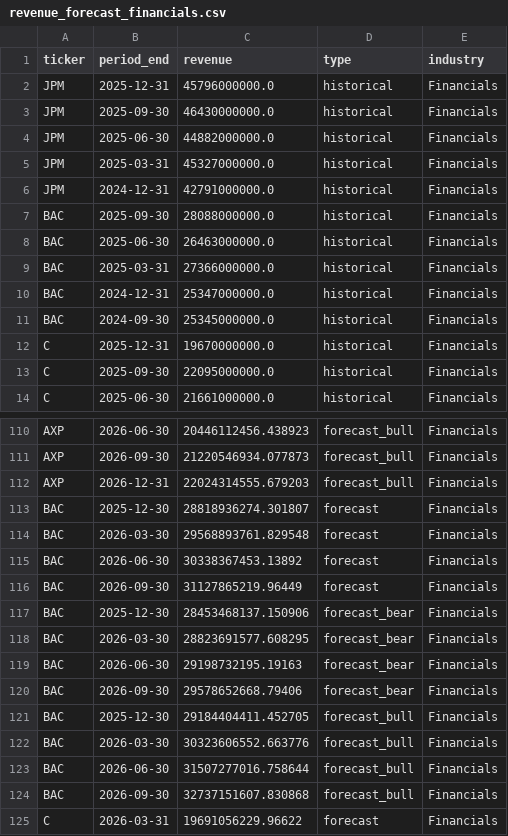
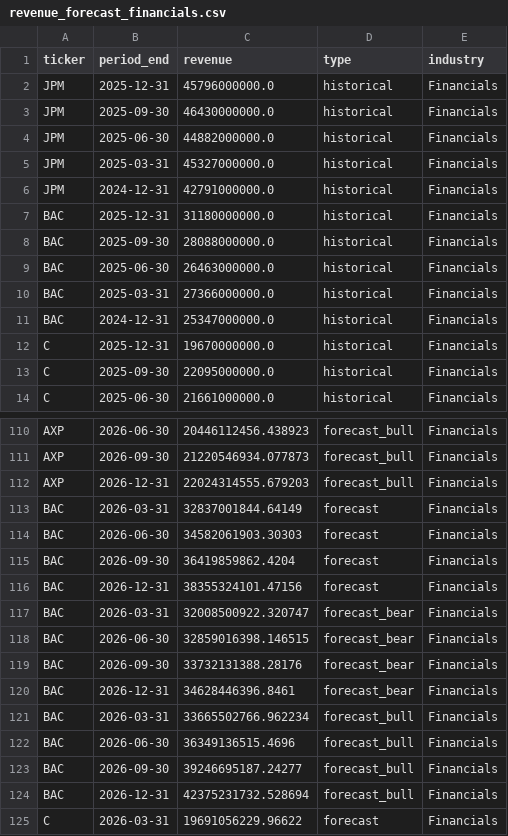
Before and after one commit to strategically-ai/strategically-ai.github.io, a CSV file: docs/comparables/revenue_forecast_financials.csv, drawn as a sheet; only a part is shown, gaps mark what is left out; the diff covers the shown part only.

```diff
--- a/docs/comparables/revenue_forecast_financials.csv
+++ b/docs/comparables/revenue_forecast_financials.csv
@@ -6,2 +6,3 @@ JPM,2025-03-31,45327000000.0,historical,Financials
 JPM,2024-12-31,42791000000.0,historical,Financials
+BAC,2025-12-31,31180000000.0,historical,Financials
 BAC,2025-09-30,28088000000.0,historical,Financials
@@ -10,3 +11,2 @@ BAC,2025-03-31,27366000000.0,historical,Financials
 BAC,2024-12-31,25347000000.0,historical,Financials
-BAC,2024-09-30,25345000000.0,historical,Financials
 C,2025-12-31,19670000000.0,historical,Financials
@@ -112,14 +112,14 @@ AXP,2026-09-30,21220546934.077873,forecast_bull,Financials
 AXP,2026-12-31,22024314555.679203,forecast_bull,Financials
-BAC,2025-12-30,28818936274.301807,forecast,Financials
-BAC,2026-03-30,29568893761.829548,forecast,Financials
-BAC,2026-06-30,30338367453.13892,forecast,Financials
-BAC,2026-09-30,31127865219.96449,forecast,Financials
-BAC,2025-12-30,28453468137.150906,forecast_bear,Financials
-BAC,2026-03-30,28823691577.608295,forecast_bear,Financials
-BAC,2026-06-30,29198732195.19163,forecast_bear,Financials
-BAC,2026-09-30,29578652668.79406,forecast_bear,Financials
-BAC,2025-12-30,29184404411.452705,forecast_bull,Financials
-BAC,2026-03-30,30323606552.663776,forecast_bull,Financials
-BAC,2026-06-30,31507277016.758644,forecast_bull,Financials
-BAC,2026-09-30,32737151607.830868,forecast_bull,Financials
+BAC,2026-03-31,32837001844.64149,forecast,Financials
+BAC,2026-06-30,34582061903.30303,forecast,Financials
+BAC,2026-09-30,36419859862.4204,forecast,Financials
+BAC,2026-12-31,38355324101.47156,forecast,Financials
+BAC,2026-03-31,32008500922.320747,forecast_bear,Financials
+BAC,2026-06-30,32859016398.146515,forecast_bear,Financials
+BAC,2026-09-30,33732131388.28176,forecast_bear,Financials
+BAC,2026-12-31,34628446396.8461,forecast_bear,Financials
+BAC,2026-03-31,33665502766.962234,forecast_bull,Financials
+BAC,2026-06-30,36349136515.4696,forecast_bull,Financials
+BAC,2026-09-30,39246695187.24277,forecast_bull,Financials
+BAC,2026-12-31,42375231732.528694,forecast_bull,Financials
 C,2026-03-31,19691056229.96622,forecast,Financials
```
Also changed, not shown: 2 added rows, 2 removed rows and 18 edited cells elsewhere in this file, docs/comparables/comparables_energy.csv, docs/comparables/comparables_energy_2026-03.csv, 51 other files.
